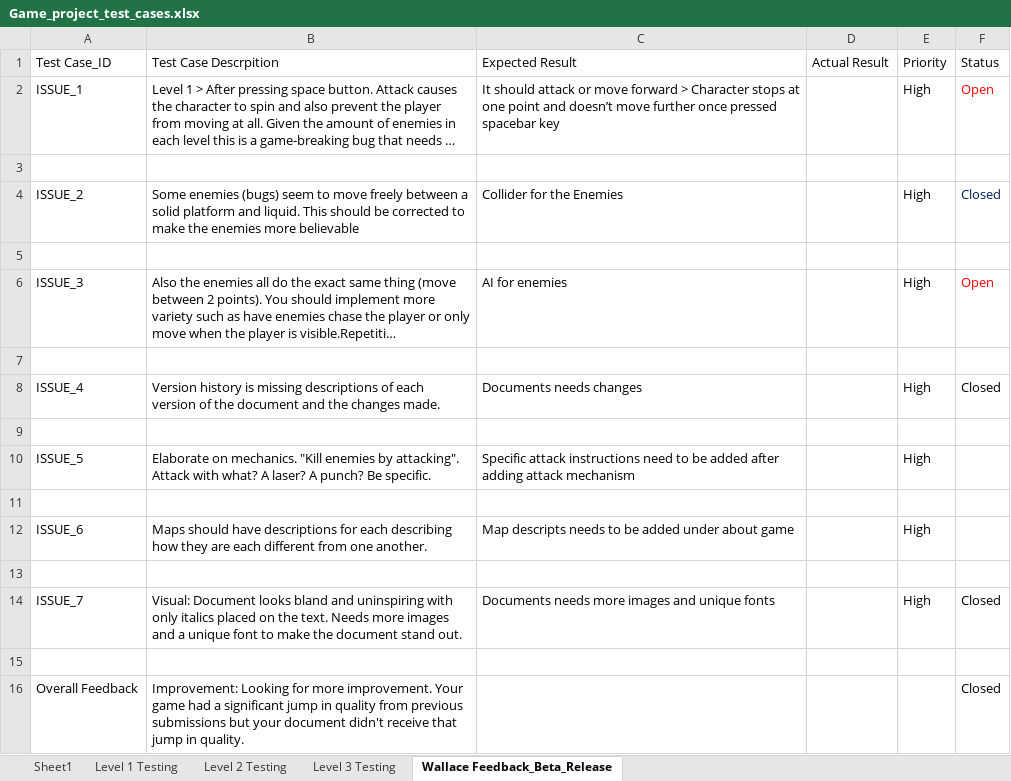
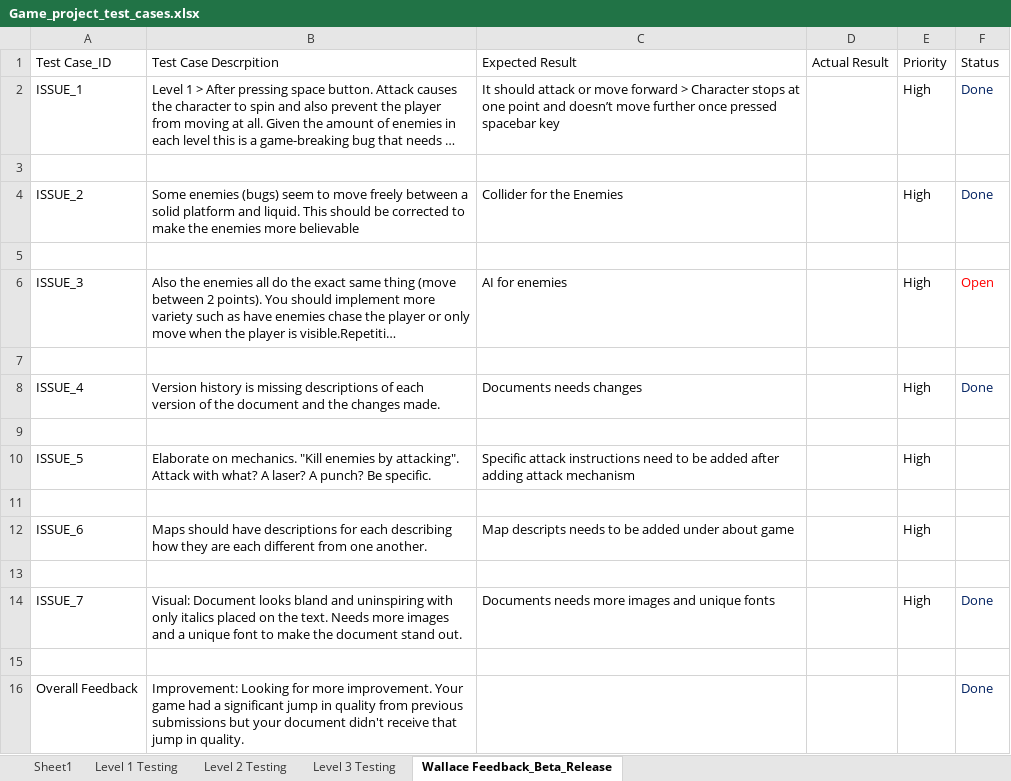
Before and after one commit to harshilme2/Game-Project, an Excel workbook: Documents/Game_project_test_cases.xlsx, sheet Wallace Feedback_Beta_Release, drawn as a sheet; long unchanged cells end in …; values as stored, in another font and other column widths than the file's, no borders; the diff names each change by its address in the sheet, - before the commit and + after, or states it on an @@ line.

```diff
--- a/Documents/Game_project_test_cases.xlsx (sheet Wallace Feedback_Beta_Release)
+++ b/Documents/Game_project_test_cases.xlsx (sheet Wallace Feedback_Beta_Release)
-F2 (Status): Open
+F2 (Status): Done
-F2 text colour: #FF0000
+F2 text colour: #002060
-F4 (Status): Closed
+F4 (Status): Done
-F8 (Status): Closed
+F8 (Status): Done
-F8 text colour: black
+F8 text colour: #002060
-F14 (Status): Closed
+F14 (Status): Done
-F14 text colour: black
+F14 text colour: #002060
-F16 (Status): Closed
+F16 (Status): Done
-F16 text colour: black
+F16 text colour: #002060
```
Also changed, not shown: sheet Sheet1, sheet Level 3 Testing, sheet Level 2 Testing.
